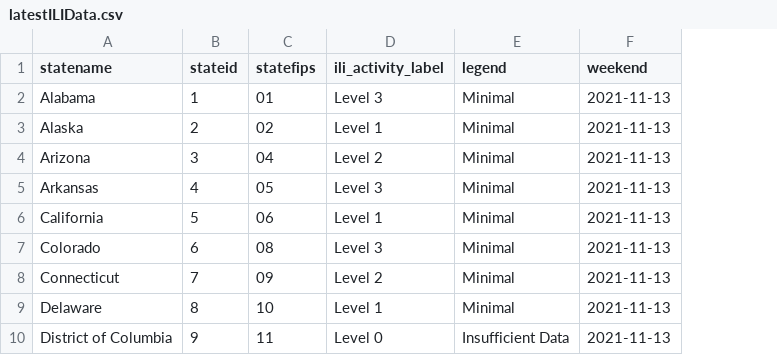
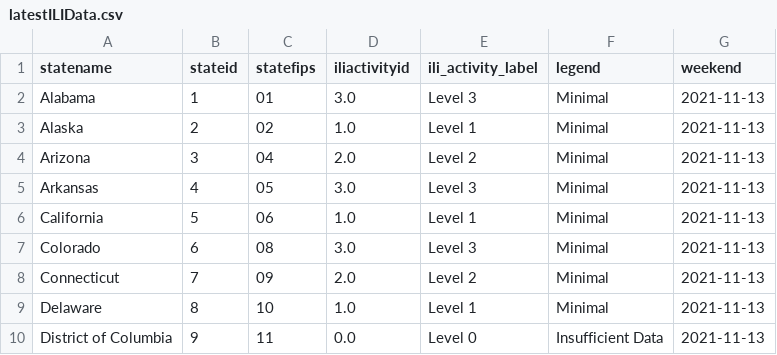
Before and after one commit to Dotdash-Data-Journalism/2021_2022_flu_like_illness, a CSV file: latestILIData.csv, drawn as a sheet; only a part is shown; the diff names each change by its address in the sheet, - before the commit and + after, or states it on an @@ line.

```diff
--- a/latestILIData.csv
+++ b/latestILIData.csv
+column D (iliactivityid), rows 2-10: 3.0 | 1.0 | 2.0 | 3.0 | 1.0 | 3.0 | 2.0 | 1.0 | 0.0
```
